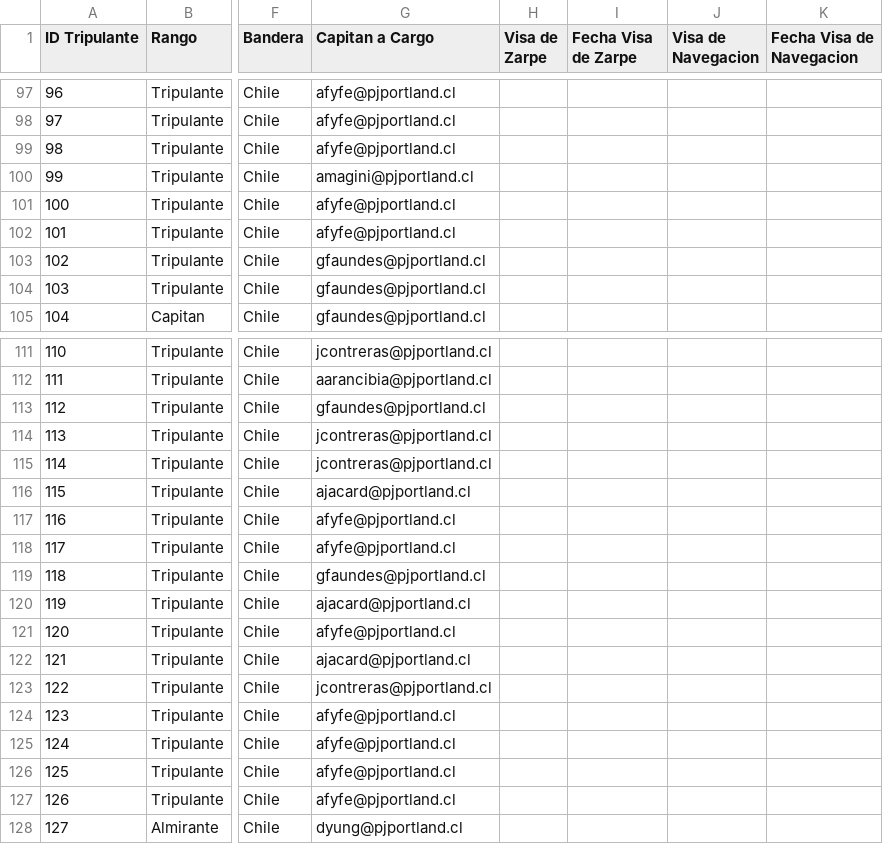
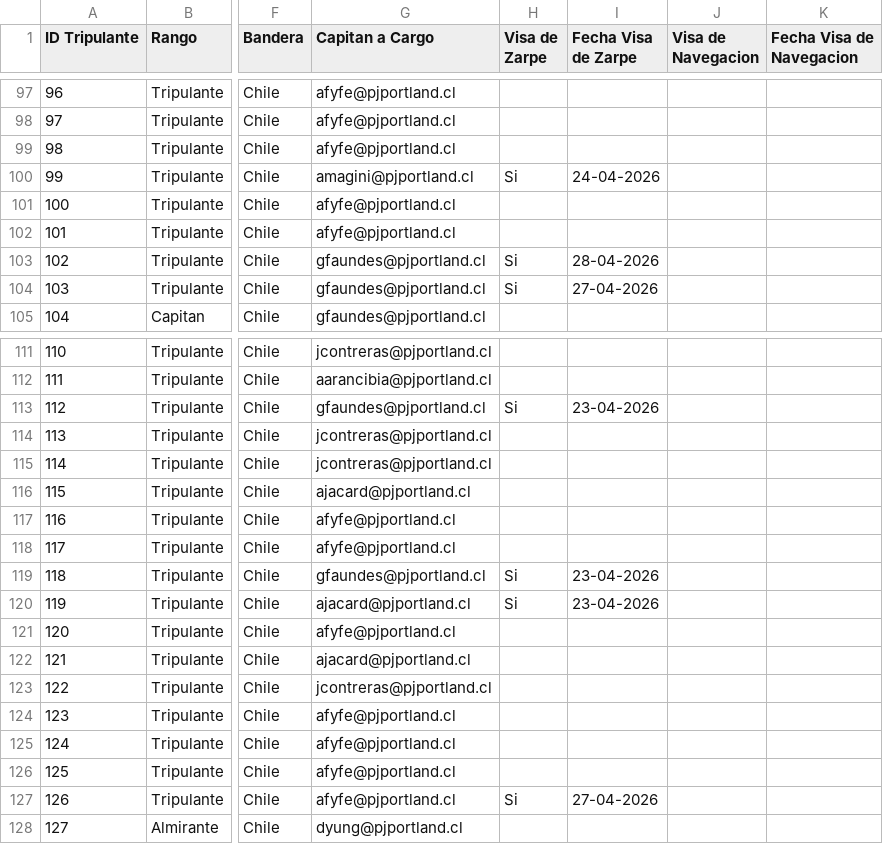
Before and after one commit to GarfioHook/Ruta_del_Cambio, a CSV file: Avance_RUTA.csv, drawn as a sheet; only a part is shown, gaps mark what is left out; the diff covers the shown part only; the diff names each change by its address in the sheet, - before the commit and + after, or states it on an @@ line.

```diff
--- a/Avance_RUTA.csv
+++ b/Avance_RUTA.csv
-H100 (Visa de Zarpe): (empty)
+H100 (Visa de Zarpe): Si
-I100 (Fecha Visa de Zarpe): (empty)
+I100 (Fecha Visa de Zarpe): 24-04-2026
-H103:H104 (Visa de Zarpe): (empty)
+H103:H104 (Visa de Zarpe): Si
-I103 (Fecha Visa de Zarpe): (empty)
+I103 (Fecha Visa de Zarpe): 28-04-2026
-I104 (Fecha Visa de Zarpe): (empty)
+I104 (Fecha Visa de Zarpe): 27-04-2026
-H113 (Visa de Zarpe): (empty)
+H113 (Visa de Zarpe): Si
-I113 (Fecha Visa de Zarpe): (empty)
+I113 (Fecha Visa de Zarpe): 23-04-2026
-H119:H120 (Visa de Zarpe): (empty)
+H119:H120 (Visa de Zarpe): Si
-I119:I120 (Fecha Visa de Zarpe): (empty)
+I119:I120 (Fecha Visa de Zarpe): 23-04-2026
-H127 (Visa de Zarpe): (empty)
+H127 (Visa de Zarpe): Si
-I127 (Fecha Visa de Zarpe): (empty)
+I127 (Fecha Visa de Zarpe): 27-04-2026
```
Also changed, not shown: 46 edited cells elsewhere in this file.
